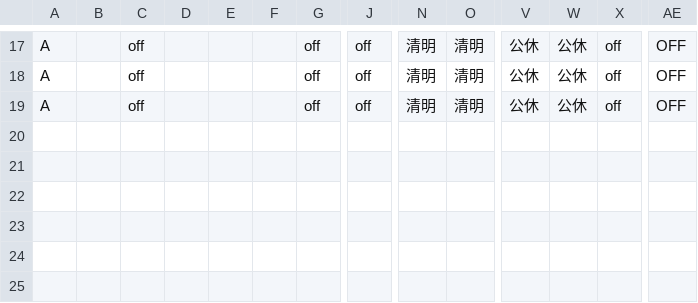
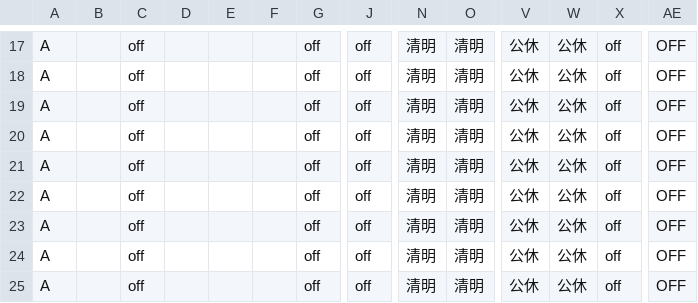
Before and after one commit to momonong/shift-arrangement-GUI, a CSV file: csv_files/_ALL_shift.csv, drawn as a sheet; only a part is shown, gaps mark what is left out; rows hold the shown columns only; the diff names each change by its address in the sheet, - before the commit and + after, or states it on an @@ line.

```diff
--- a/csv_files/_ALL_shift.csv
+++ b/csv_files/_ALL_shift.csv
+row 20: A |  | off |  |  |  | off | off | 清明 | 清明 | 公休 | 公休 | off | OFF
+row 21: A |  | off |  |  |  | off | off | 清明 | 清明 | 公休 | 公休 | off | OFF
+row 22: A |  | off |  |  |  | off | off | 清明 | 清明 | 公休 | 公休 | off | OFF
+row 23: A |  | off |  |  |  | off | off | 清明 | 清明 | 公休 | 公休 | off | OFF
+row 24: A |  | off |  |  |  | off | off | 清明 | 清明 | 公休 | 公休 | off | OFF
+row 25: A |  | off |  |  |  | off | off | 清明 | 清明 | 公休 | 公休 | off | OFF
```
Also changed, not shown: csv_download/all_people_shift.csv, 4 other files.
